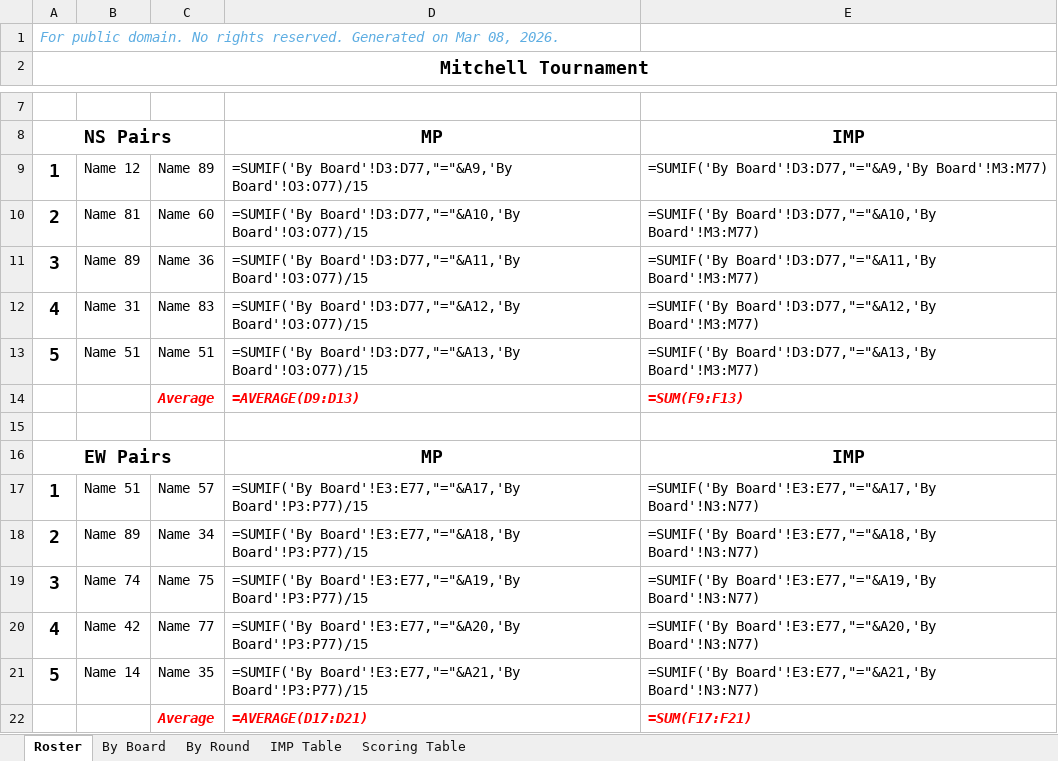
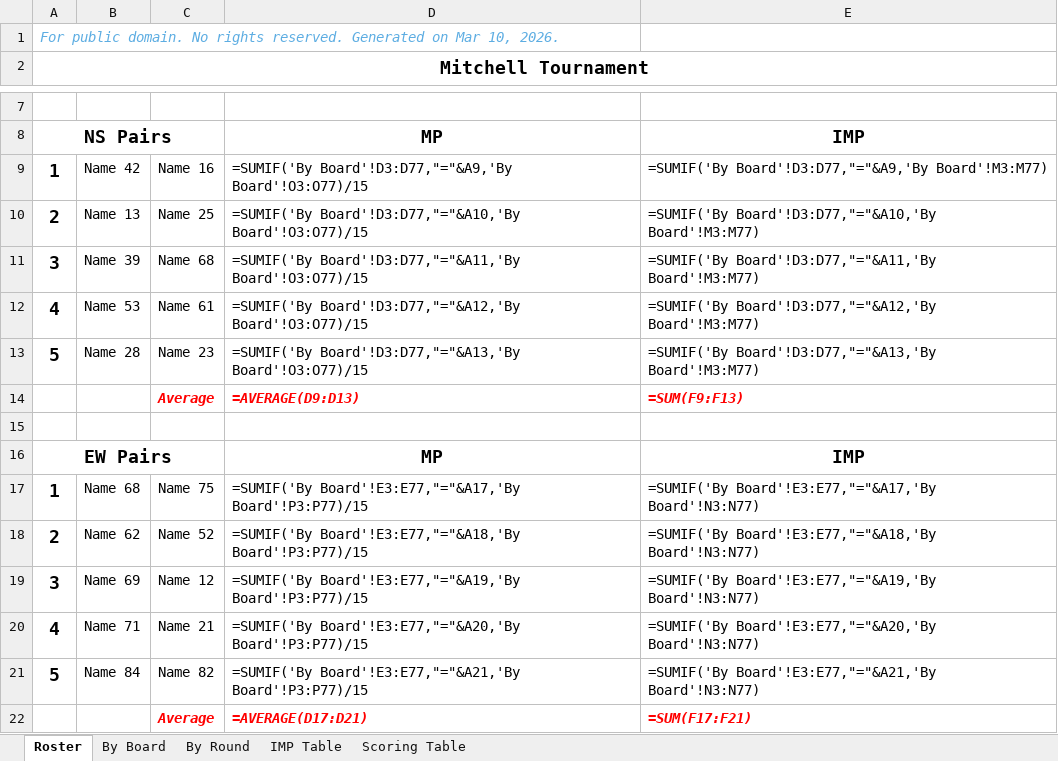
Before and after one commit to sywhub/howellcards, an Excel workbook: mitchell9x3.xlsx, sheet Roster, drawn as a sheet; only a part is shown, gaps mark what is left out; values as stored, in another font and other column widths than the file's, no borders; formulas without a stored value are shown as written; the diff names each change by its address in the sheet, - before the commit and + after, or states it on an @@ line.

```diff
--- a/mitchell9x3.xlsx (sheet Roster)
+++ b/mitchell9x3.xlsx (sheet Roster)
-A1: …on Mar 08, 2026.
+A1: …on Mar 10, 2026.
-B9: Name 12
+B9: Name 42
-C9: Name 89
+C9: Name 16
-B10: Name 81
+B10: Name 13
-C10: Name 60
+C10: Name 25
-B11: Name 89
+B11: Name 39
-C11: Name 36
+C11: Name 68
-B12: Name 31
+B12: Name 53
-C12: Name 83
+C12: Name 61
-B13: Name 51
+B13: Name 28
-C13: Name 51
+C13: Name 23
-B17: Name 51
+B17: Name 68
-C17: Name 57
+C17: Name 75
-B18: Name 89
+B18: Name 62
-C18: Name 34
+C18: Name 52
-B19: Name 74
+B19: Name 69
-C19: Name 75
+C19: Name 12
-B20: Name 42
+B20: Name 71
-C20: Name 77
+C20: Name 21
-B21: Name 14
+B21: Name 84
-C21: Name 35
+C21: Name 82
```
Also changed, not shown: howell12.xlsx, howell13.xlsx, 32 other files.
